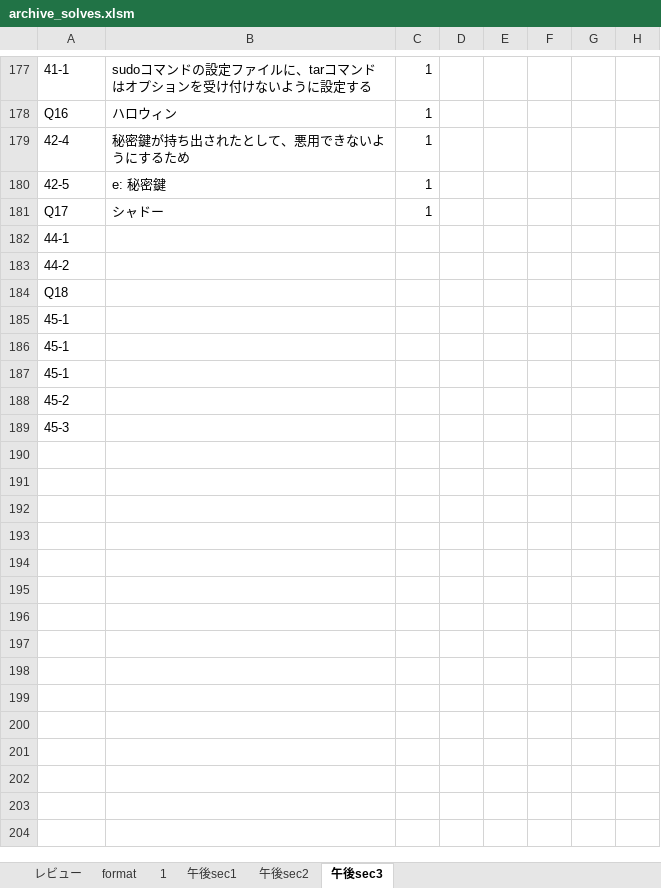
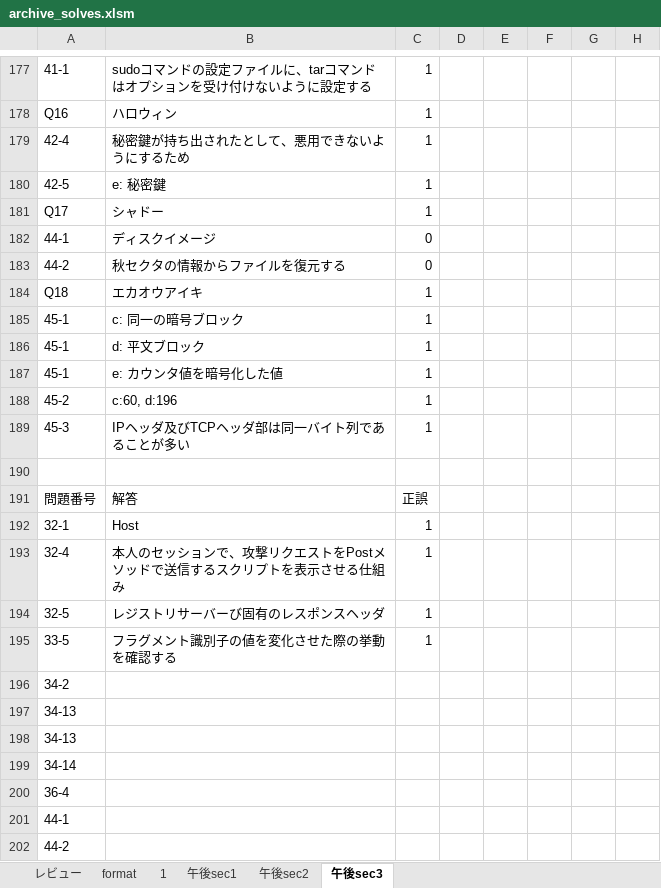
Before and after one commit to Shinichi0713/security_specialist, an Excel workbook: 2025/basic/archive_solves.xlsm, sheet 午後sec3, drawn as a sheet; only a part is shown, gaps mark what is left out; values as stored, in another font and other column widths than the file's, no borders; removed rows and columns are numbered as before the commit, all else as after; the diff names each change by its address in the sheet, - before the commit and + after, or states it on an @@ line.

Commit message:
up

```diff
--- a/2025/basic/archive_solves.xlsm (sheet 午後sec3)
+++ b/2025/basic/archive_solves.xlsm (sheet 午後sec3)
+row 182: 44-1 | ディスクイメージ | 0
+row 183: 44-2 | 秋セクタの情報からファイルを復元する | 0
+row 184: Q18 | エカオウアイキ | 1
+row 185: 45-1 | c: 同一の暗号ブロック | 1
+row 186: 45-1 | d: 平文ブロック | 1
+row 187: 45-1 | e: カウンタ値を暗号化した値 | 1
+row 188: 45-2 | c:60, d:196 | 1
+row 189: 45-3 | IPヘッダ及びTCPヘッダ部は同一バイト列であることが多い | 1
+row 190: (empty)
+row 191: 問題番号 | 解答 | 正誤
+row 192: 32-1 | Host | 1
+row 193: 32-4 | 本人のセッションで、攻撃リクエストをPostメソッドで送信するスクリプトを表示させる仕組み | 1
+row 194: 32-5 | レジストリサーバーび固有のレスポンスヘッダ | 1
+row 195: 33-5 | フラグメント識別子の値を変化させた際の挙動を確認する | 1
+row 196: 34-2
+row 197: 34-13
+row 198: 34-13
+row 199: 34-14
+row 200: 36-4
-row 184: Q18
-row 185: 45-1
-row 186: 45-1
-row 187: 45-1
-row 188: 45-2
-row 189: 45-3
```
